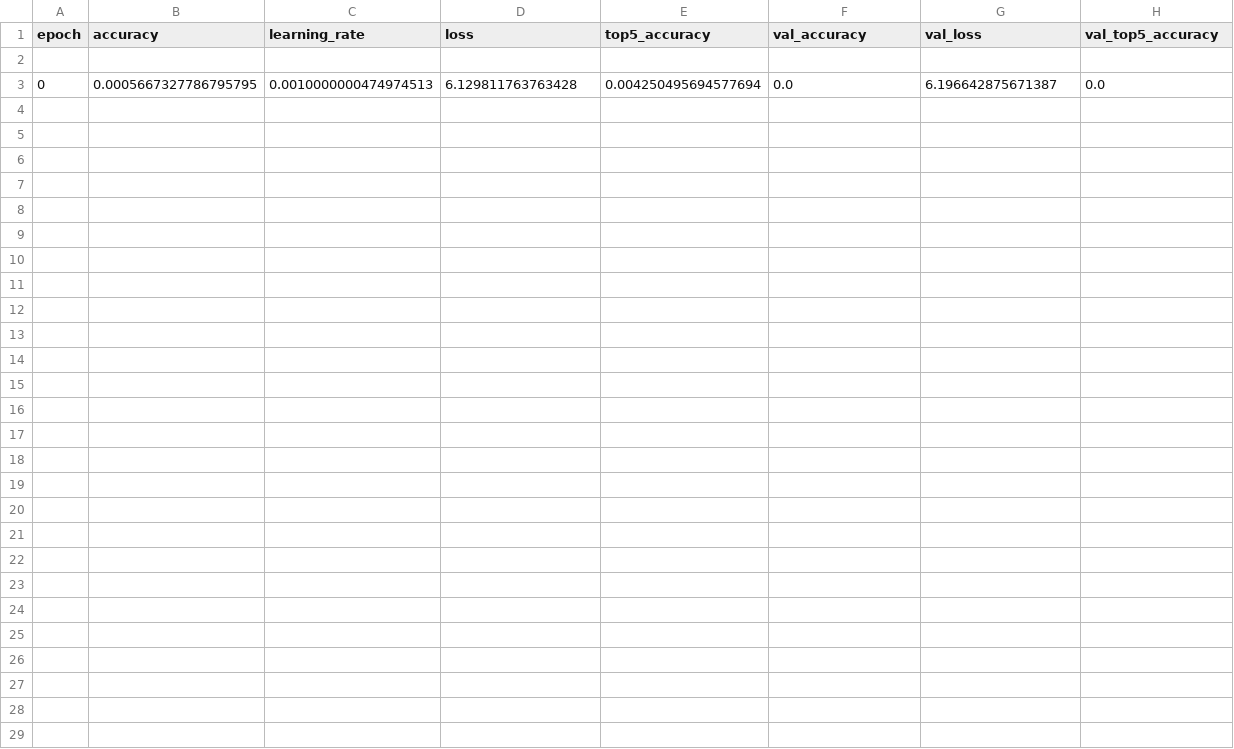
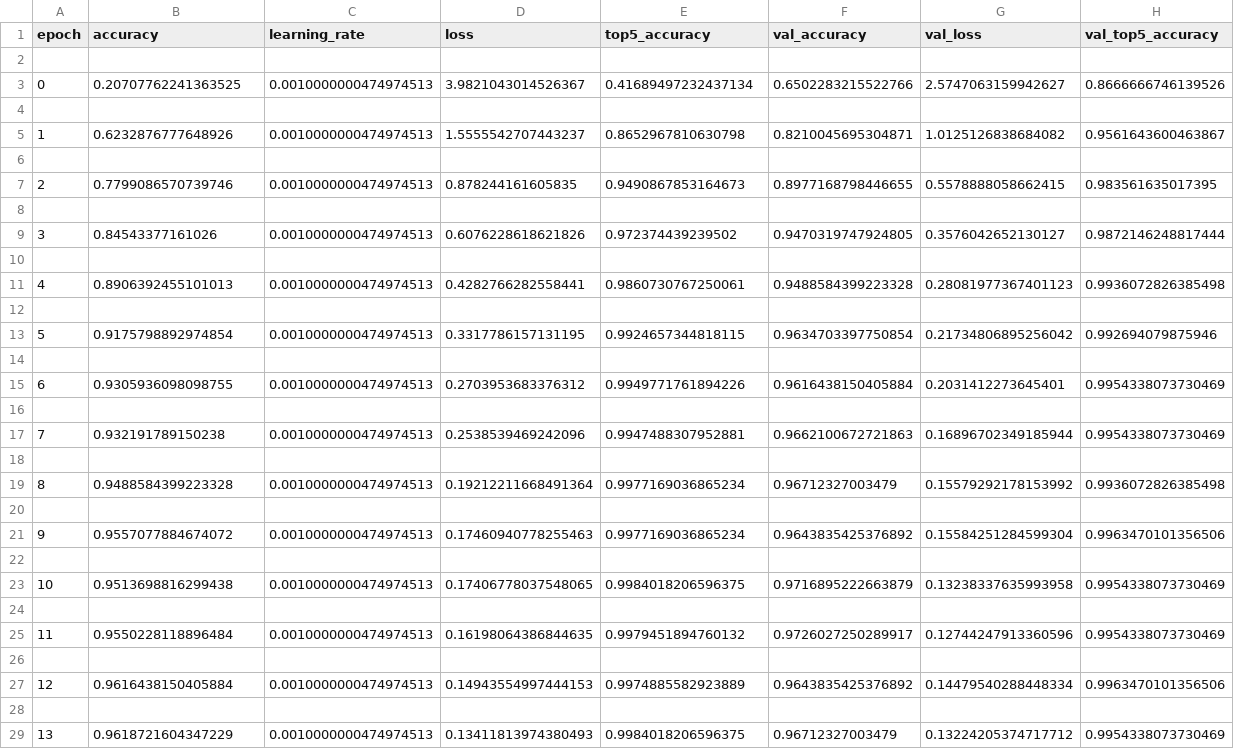
Before and after one commit to mustafabedirr/fish_imageProcessing, a CSV file: backend/models/training_log.csv, drawn as a sheet; addresses are those after the commit; the diff names each change by its address in the sheet, - before the commit and + after, or states it on an @@ line.

Commit message:
feat: update fish classifier model artifacts

```diff
--- a/backend/models/training_log.csv
+++ b/backend/models/training_log.csv
+row 3: 0 | 0.20707762241363525 | 0.0010000000474974513 | 3.9821043014526367 | 0.41689497232437134 | 0.6502283215522766 | 2.5747063159942627 | 0.8666666746139526
-row 4: 0 | 0.0005667327786795795 | 0.0010000000474974513 | 6.129811763763428 | 0.004250495694577694 | 0.0 | 6.196642875671387 | 0.0
+row 4: (empty)
+row 5: 1 | 0.6232876777648926 | 0.0010000000474974513 | 1.5555542707443237 | 0.8652967810630798 | 0.8210045695304871 | 1.0125126838684082 | 0.9561643600463867
+row 6: (empty)
+row 7: 2 | 0.7799086570739746 | 0.0010000000474974513 | 0.878244161605835 | 0.9490867853164673 | 0.8977168798446655 | 0.5578888058662415 | 0.983561635017395
+row 8: (empty)
+row 9: 3 | 0.84543377161026 | 0.0010000000474974513 | 0.6076228618621826 | 0.972374439239502 | 0.9470319747924805 | 0.3576042652130127 | 0.9872146248817444
+row 10: (empty)
+row 11: 4 | 0.8906392455101013 | 0.0010000000474974513 | 0.4282766282558441 | 0.9860730767250061 | 0.9488584399223328 | 0.28081977367401123 | 0.9936072826385498
+row 12: (empty)
+row 13: 5 | 0.9175798892974854 | 0.0010000000474974513 | 0.3317786157131195 | 0.9924657344818115 | 0.9634703397750854 | 0.21734806895256042 | 0.992694079875946
+row 14: (empty)
+row 15: 6 | 0.9305936098098755 | 0.0010000000474974513 | 0.2703953683376312 | 0.9949771761894226 | 0.9616438150405884 | 0.2031412273645401 | 0.9954338073730469
+row 16: (empty)
+row 17: 7 | 0.932191789150238 | 0.0010000000474974513 | 0.2538539469242096 | 0.9947488307952881 | 0.9662100672721863 | 0.16896702349185944 | 0.9954338073730469
+row 18: (empty)
+row 19: 8 | 0.9488584399223328 | 0.0010000000474974513 | 0.19212211668491364 | 0.9977169036865234 | 0.96712327003479 | 0.15579292178153992 | 0.9936072826385498
+row 20: (empty)
+row 21: 9 | 0.9557077884674072 | 0.0010000000474974513 | 0.17460940778255463 | 0.9977169036865234 | 0.9643835425376892 | 0.15584251284599304 | 0.9963470101356506
+row 22: (empty)
+row 23: 10 | 0.9513698816299438 | 0.0010000000474974513 | 0.17406778037548065 | 0.9984018206596375 | 0.9716895222663879 | 0.13238337635993958 | 0.9954338073730469
+row 24: (empty)
+row 25: 11 | 0.9550228118896484 | 0.0010000000474974513 | 0.16198064386844635 | 0.9979451894760132 | 0.9726027250289917 | 0.12744247913360596 | 0.9954338073730469
+row 26: (empty)
+row 27: 12 | 0.9616438150405884 | 0.0010000000474974513 | 0.14943554997444153 | 0.9974885582923889 | 0.9643835425376892 | 0.14479540288448334 | 0.9963470101356506
+row 28: (empty)
+row 29: 13 | 0.9618721604347229 | 0.0010000000474974513 | 0.13411813974380493 | 0.9984018206596375 | 0.96712327003479 | 0.13224205374717712 | 0.9954338073730469
```
Also changed, not shown: 4 other files.
